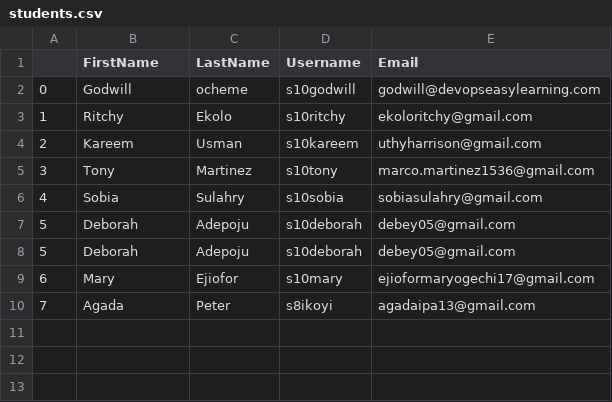
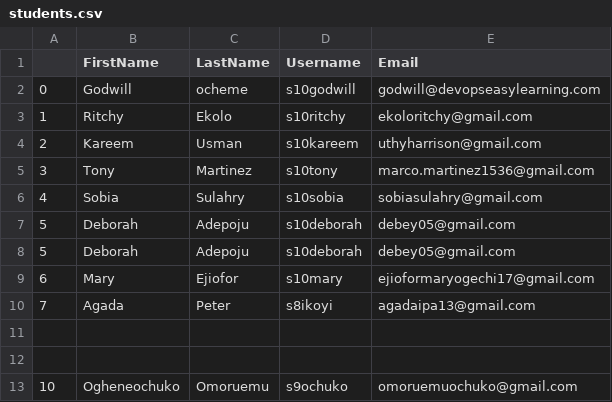
Before and after one commit to s10godwill/sso-user-automation, a CSV file: data/students.csv, drawn as a sheet.

Commit message:
Add new student: s9ochuko

```diff
--- a/data/students.csv
+++ b/data/students.csv
@@ -10 +10,4 @@
 7,Agada,Peter,s8ikoyi,agadaipa13@gmail.com
+
+
+10, Ogheneochuko,Omoruemu,s9ochuko,omoruemuochuko@gmail.com
```
